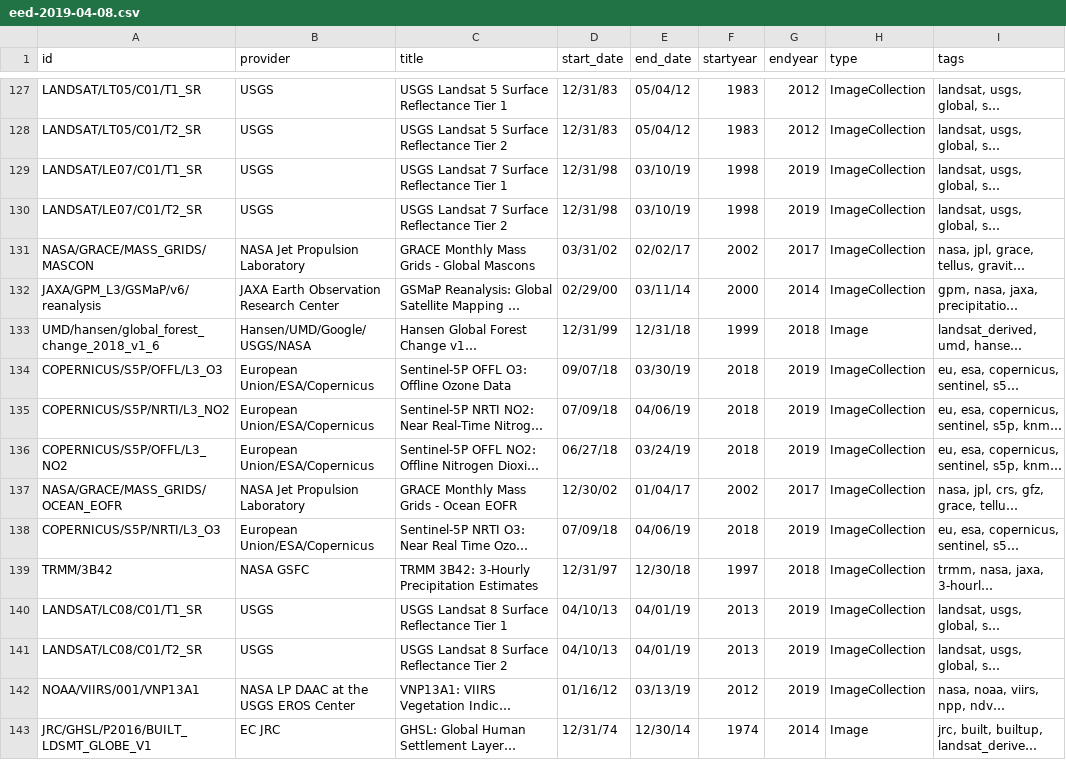
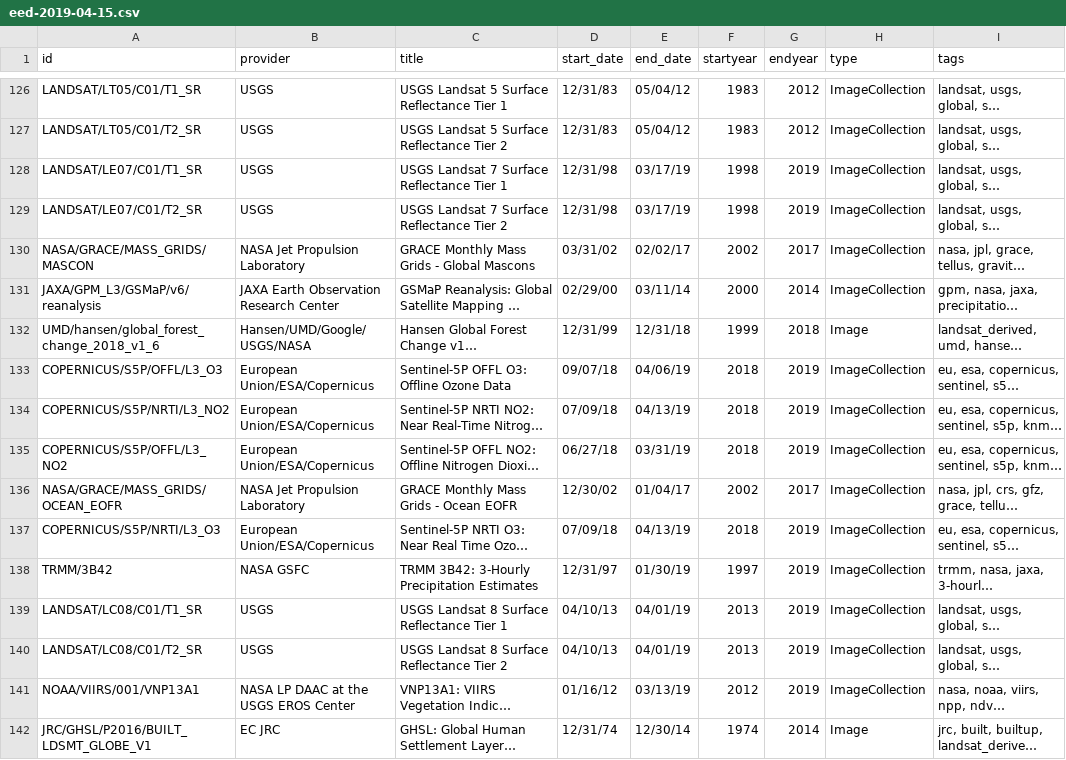
Before and after one commit to samapriya/Earth-Engine-Datasets-List, a CSV file: eed-2019-04-15.csv (was eed-2019-04-08.csv), drawn as a sheet; only a part is shown, gaps mark what is left out; long unchanged cells end in …; addresses are those after the commit; the diff covers the shown part only; the diff names each change by its address in the sheet, - before the commit and + after, or states it on an @@ line.

Commit message:
Updated dataset 2019-04-15

```diff
--- a/eed-2019-04-08.csv
+++ b/eed-2019-04-15.csv
-E128:E129 (end_date): 03/10/19
+E128:E129 (end_date): 03/17/19
-E133 (end_date): 03/30/19
+E133 (end_date): 04/06/19
-E134 (end_date): 04/06/19
+E134 (end_date): 04/13/19
-E135 (end_date): 03/24/19
+E135 (end_date): 03/31/19
-E137 (end_date): 04/06/19
+E137 (end_date): 04/13/19
-E138 (end_date): 12/30/18
+E138 (end_date): 01/30/19
-G138 (endyear): 2018
+G138 (endyear): 2019
```
Also changed, not shown: 1 added row, 1 moved row and 120 edited cells elsewhere in this file, 1 other file.
